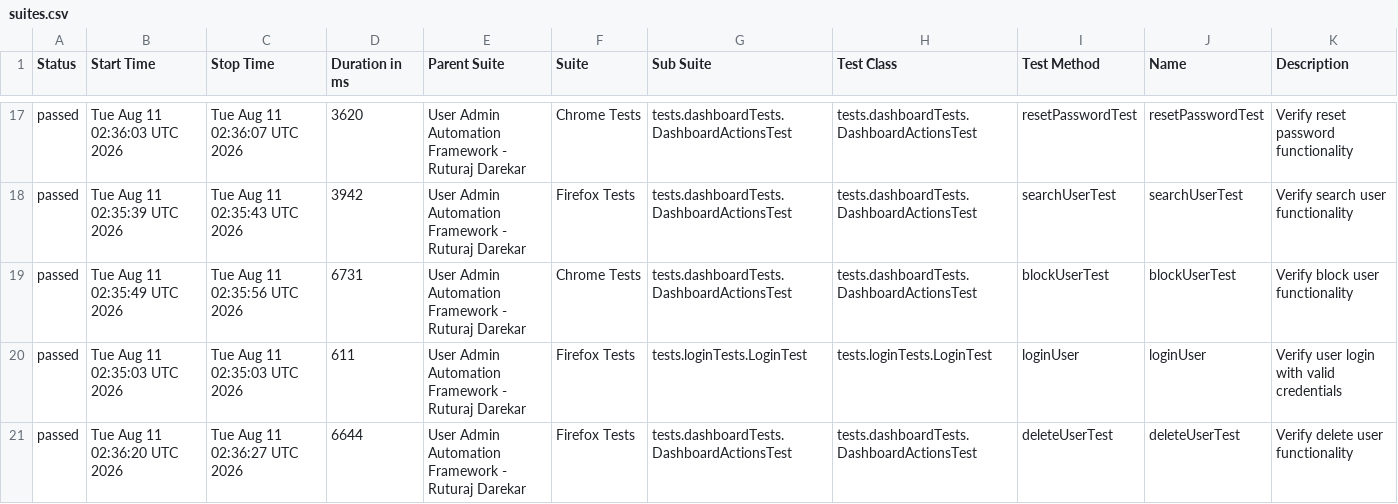
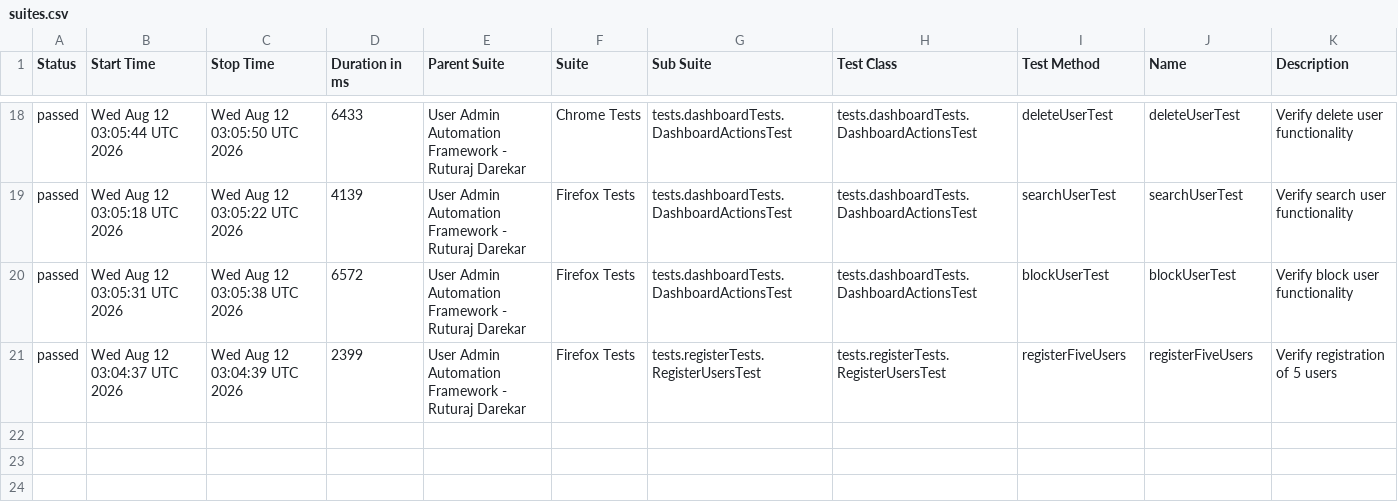
Before and after one commit to Ruturaj0861/user-admin-automation, a CSV file: data/suites.csv, drawn as a sheet; only a part is shown, gaps mark what is left out; the diff covers the shown part only.

```diff
--- a/data/suites.csv
+++ b/data/suites.csv
@@ -17,5 +18,4 @@
-"passed","Tue Aug 11 02:36:03 UTC 2026","Tue Aug 11 02:36:07 UTC 2026","3620","User Admin Automation Framework - Ruturaj Darekar","Chrome Tests","tests.dashboardTests.DashboardActionsTest","tests.dashboardTests.DashboardActionsTest","resetPasswordTest","resetPasswordTest","Verify reset password functionality"
-"passed","Tue Aug 11 02:35:39 UTC 2026","Tue Aug 11 02:35:43 UTC 2026","3942","User Admin Automation Framework - Ruturaj Darekar","Firefox Tests","tests.dashboardTests.DashboardActionsTest","tests.dashboardTests.DashboardActionsTest","searchUserTest","searchUserTest","Verify search user functionality"
-"passed","Tue Aug 11 02:35:49 UTC 2026","Tue Aug 11 02:35:56 UTC 2026","6731","User Admin Automation Framework - Ruturaj Darekar","Chrome Tests","tests.dashboardTests.DashboardActionsTest","tests.dashboardTests.DashboardActionsTest","blockUserTest","blockUserTest","Verify block user functionality"
-"passed","Tue Aug 11 02:35:03 UTC 2026","Tue Aug 11 02:35:03 UTC 2026","611","User Admin Automation Framework - Ruturaj Darekar","Firefox Tests","tests.loginTests.LoginTest","tests.loginTests.LoginTest","loginUser","loginUser","Verify user login with valid credentials"
-"passed","Tue Aug 11 02:36:20 UTC 2026","Tue Aug 11 02:36:27 UTC 2026","6644","User Admin Automation Framework - Ruturaj Darekar","Firefox Tests","tests.dashboardTests.DashboardActionsTest","tests.dashboardTests.DashboardActionsTest","deleteUserTest","deleteUserTest","Verify delete user functionality"
+"passed","Wed Aug 12 03:05:44 UTC 2026","Wed Aug 12 03:05:50 UTC 2026","6433","User Admin Automation Framework - Ruturaj Darekar","Chrome Tests","tests.dashboardTests.DashboardActionsTest","tests.dashboardTests.DashboardActionsTest","deleteUserTest","deleteUserTest","Verify delete user functionality"
+"passed","Wed Aug 12 03:05:18 UTC 2026","Wed Aug 12 03:05:22 UTC 2026","4139","User Admin Automation Framework - Ruturaj Darekar","Firefox Tests","tests.dashboardTests.DashboardActionsTest","tests.dashboardTests.DashboardActionsTest","searchUserTest","searchUserTest","Verify search user functionality"
+"passed","Wed Aug 12 03:05:31 UTC 2026","Wed Aug 12 03:05:38 UTC 2026","6572","User Admin Automation Framework - Ruturaj Darekar","Firefox Tests","tests.dashboardTests.DashboardActionsTest","tests.dashboardTests.DashboardActionsTest","blockUserTest","blockUserTest","Verify block user functionality"
+"passed","Wed Aug 12 03:04:37 UTC 2026","Wed Aug 12 03:04:39 UTC 2026","2399","User Admin Automation Framework - Ruturaj Darekar","Firefox Tests","tests.registerTests.RegisterUsersTest","tests.registerTests.RegisterUsersTest","registerFiveUsers","registerFiveUsers","Verify registration of 5 users"
```
Also changed, not shown: 5 added rows, 4 removed rows and 52 edited cells elsewhere in this file, data/behaviors.csv, 54 other files.
